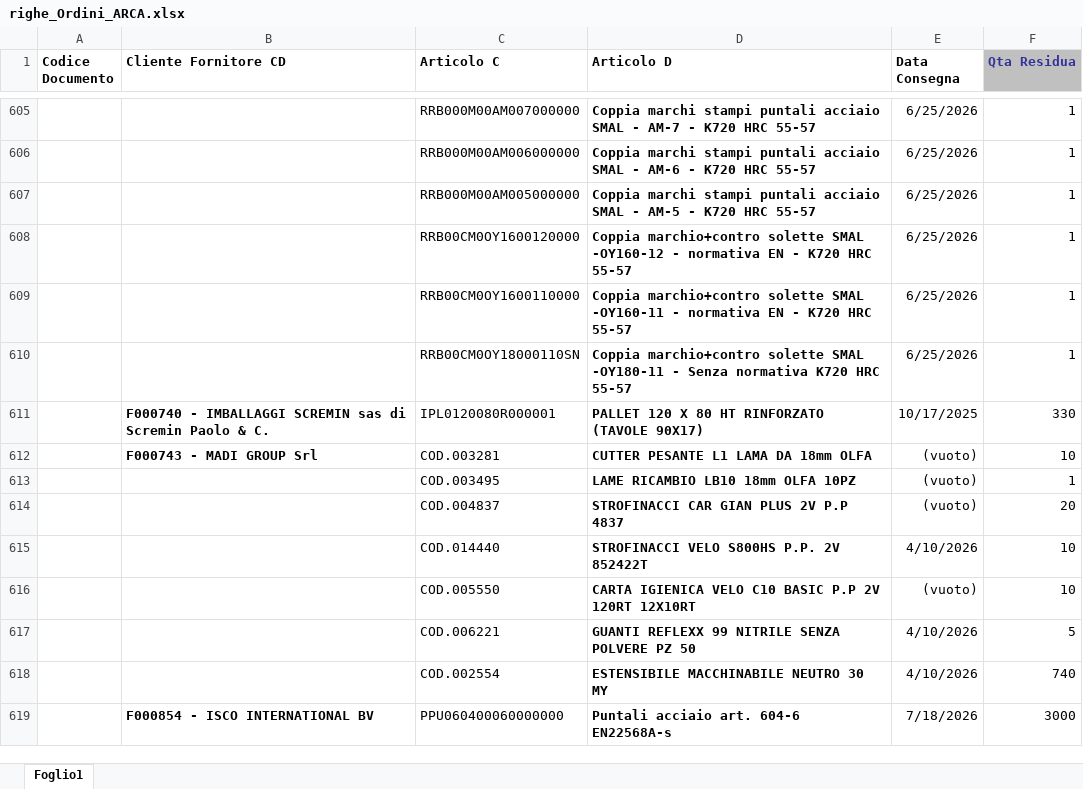
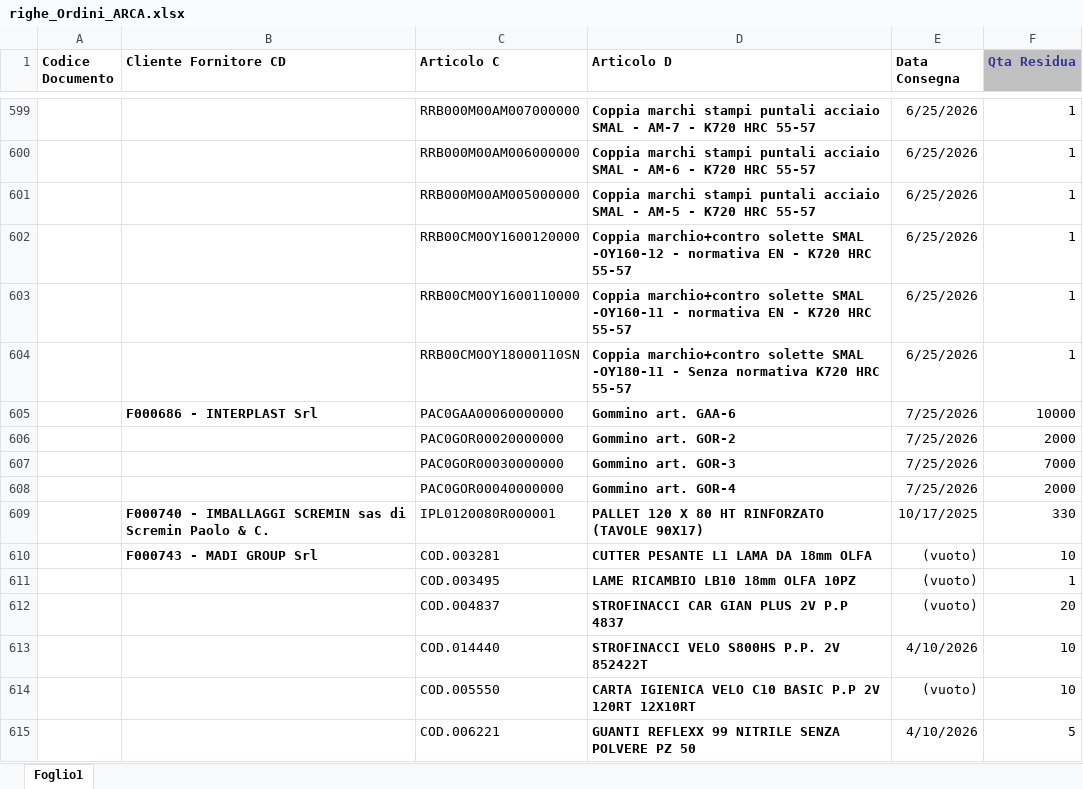
Before and after one commit to denis-safit/SAFiT, an Excel workbook: righe_Ordini_ARCA.xlsx, sheet Foglio1, drawn as a sheet; only a part is shown, gaps mark what is left out; the shorter side is filled out with more unchanged rows; values as stored, in another font and other column widths than the file's, no borders; the diff covers the shown part only; the diff names each change by its address in the sheet, - before the commit and + after, or states it on an @@ line.

```diff
--- a/righe_Ordini_ARCA.xlsx (sheet Foglio1)
+++ b/righe_Ordini_ARCA.xlsx (sheet Foglio1)
+row 605:  | F000686 - INTERPLAST Srl | PAC0GAA00060000000 | Gommino art. GAA-6 | 7/25/2026 | 10000
+row 606:  |  | PAC0GOR00020000000 | Gommino art. GOR-2 | 7/25/2026 | 2000
+row 607:  |  | PAC0GOR00030000000 | Gommino art. GOR-3 | 7/25/2026 | 7000
+row 608:  |  | PAC0GOR00040000000 | Gommino art. GOR-4 | 7/25/2026 | 2000
```
Also changed, not shown: 7 added rows, 6 removed rows and 8 edited cells elsewhere in this sheet, Avanzamento_access.xlsx, btl_istruzioni.xlsx, 4 other files.
